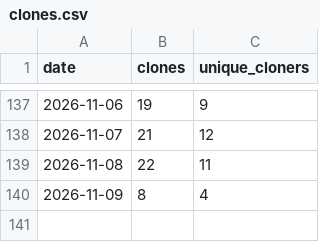
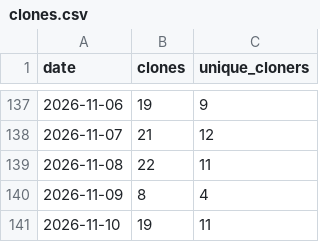
Before and after one commit to joshua-d-campbell/GrantAgent, a CSV file: traffic/clones.csv, drawn as a sheet; only a part is shown, gaps mark what is left out; the diff names each change by its address in the sheet, - before the commit and + after, or states it on an @@ line.

```diff
--- a/traffic/clones.csv
+++ b/traffic/clones.csv
+row 141: 2026-11-10 | 19 | 11
```
Also changed, not shown: traffic/views.csv.
